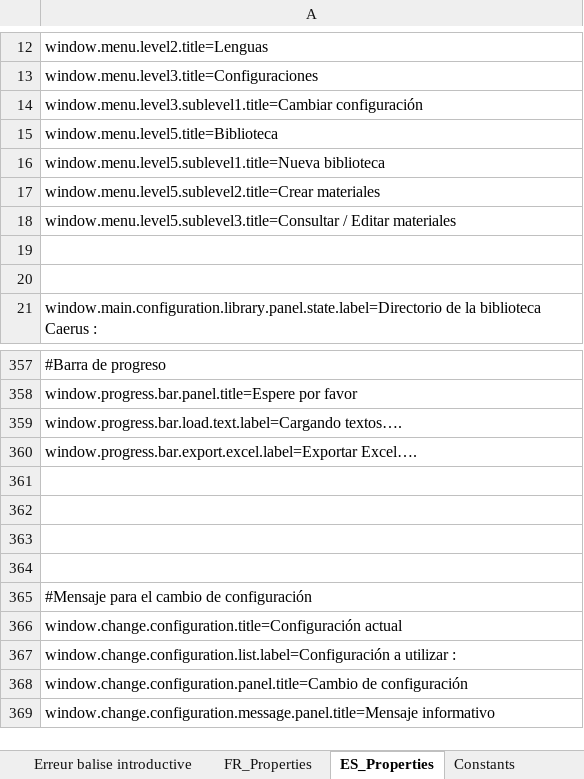
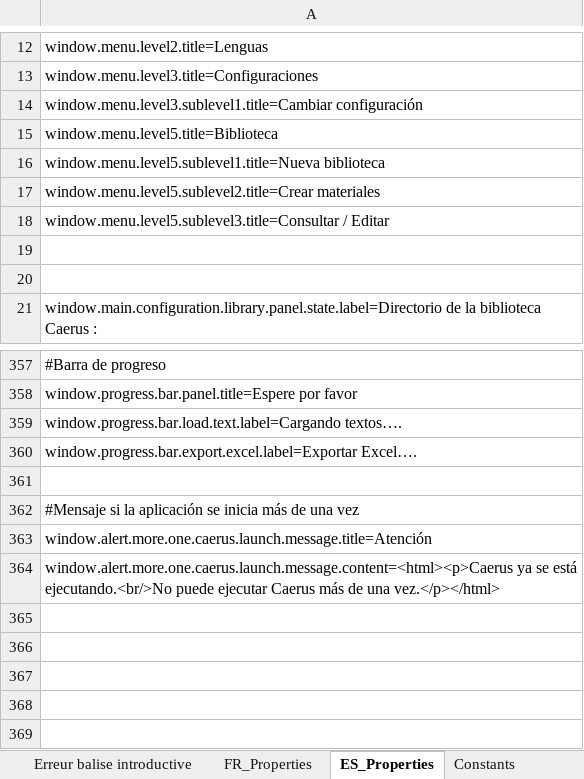
Before and after one commit to Jeremy-Leda/Caerus, an Excel workbook: Interface_Traduction.xlsx, sheet ES_Properties, drawn as a sheet; only a part is shown, gaps mark what is left out; the shorter side is filled out with more unchanged rows; values as stored, in another font and other column widths than the file's, no borders; the diff names each change by its address in the sheet, - before the commit and + after, or states it on an @@ line.

```diff
--- a/Interface_Traduction.xlsx (sheet ES_Properties)
+++ b/Interface_Traduction.xlsx (sheet ES_Properties)
-A18: …/ Editar materiales
+A18: …/ Editar
+row 361: (empty)
+row 362: #Mensaje si la aplicación se inicia más de una vez
+row 363: window.alert.more.one.caerus.launch.message.title=Atención
+row 364: window.alert.more.one.caerus.launch.message.content=<html><p>Caerus ya se está ejecutando.<br/>No puede ejecutar Caerus más de una vez.</p></html>
+row 365: (empty)
+row 366: (empty)
```
Also changed, not shown: sheet Autres, sheet FR_Properties, sheet Constants, sheet Fenêtre principal, 14 other files.
